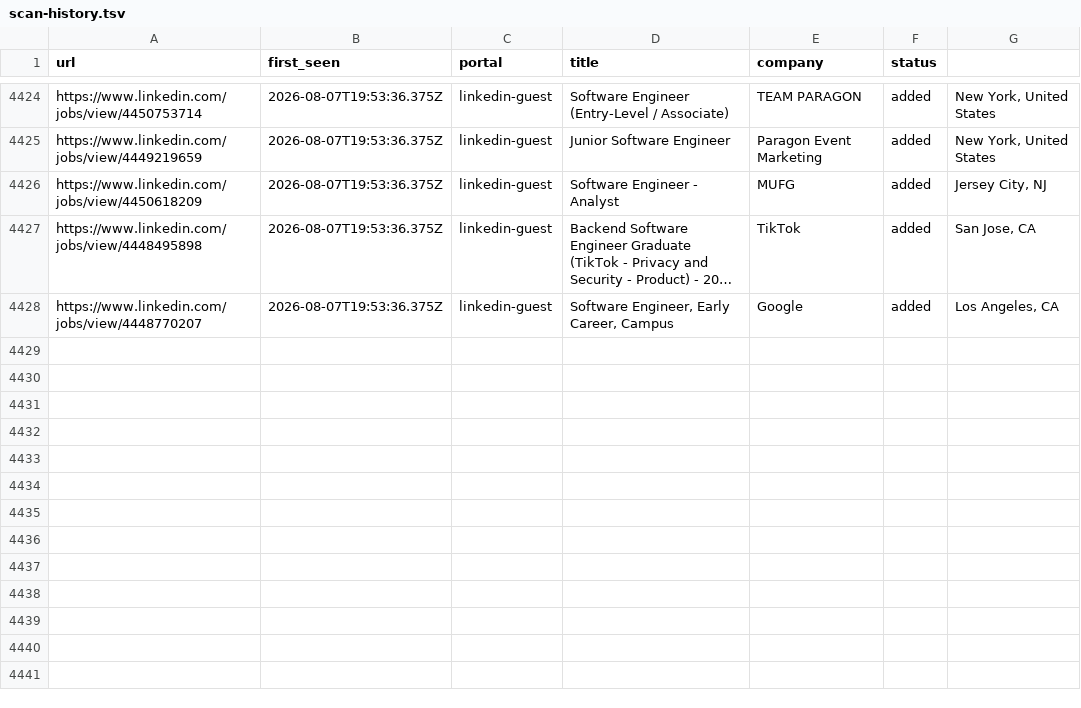
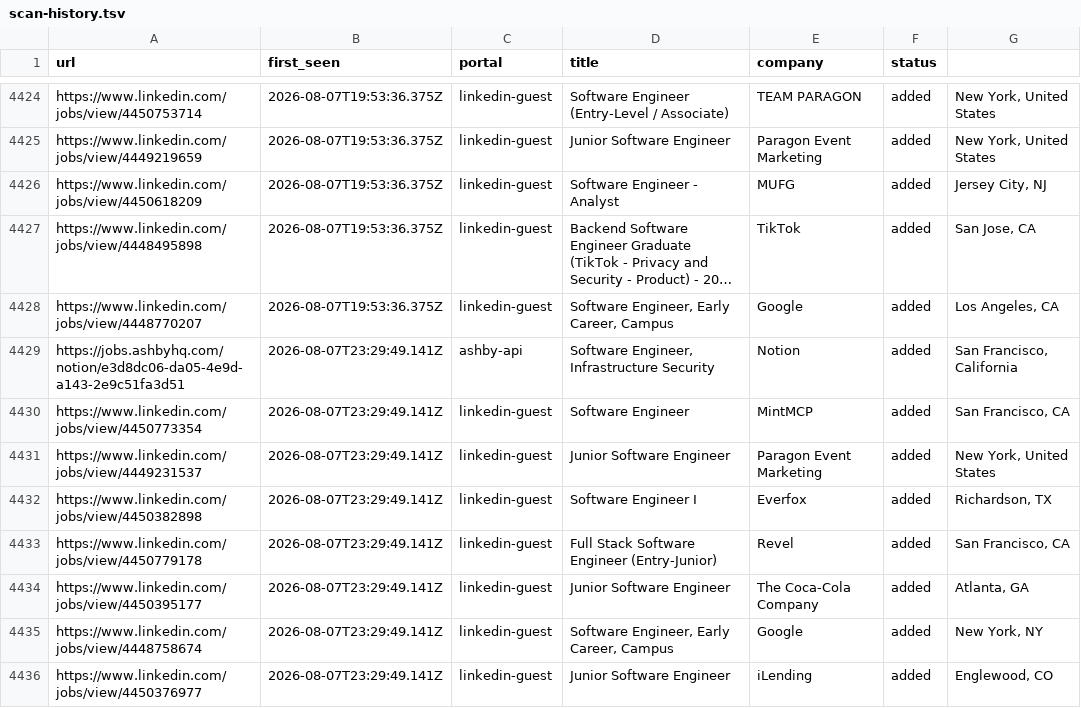
Before and after one commit to Kapo1123/career-ops, a TSV file: data/scan-history.tsv, drawn as a sheet; only a part is shown, gaps mark what is left out; long unchanged cells end in …; the diff names each change by its address in the sheet, - before the commit and + after, or states it on an @@ line.

```diff
--- a/data/scan-history.tsv
+++ b/data/scan-history.tsv
+row 4429: https://jobs.ashbyhq.com/notion/e3d8dc06-da05-4e9d-a143-2e9c51fa3d51 | 2026-08-07T23:29:49.141Z | ashby-api | Software Engineer, Infrastructure Security | Notion | added | San Francisco, California
+row 4430: https://www.linkedin.com/jobs/view/4450773354 | 2026-08-07T23:29:49.141Z | linkedin-guest | Software Engineer | MintMCP | added | San Francisco, CA
+row 4431: https://www.linkedin.com/jobs/view/4449231537 | 2026-08-07T23:29:49.141Z | linkedin-guest | Junior Software Engineer | Paragon Event Marketing | added | New York, United States
+row 4432: https://www.linkedin.com/jobs/view/4450382898 | 2026-08-07T23:29:49.141Z | linkedin-guest | Software Engineer I | Everfox | added | Richardson, TX
+row 4433: https://www.linkedin.com/jobs/view/4450779178 | 2026-08-07T23:29:49.141Z | linkedin-guest | Full Stack Software Engineer (Entry-Junior) | Revel | added | San Francisco, CA
+row 4434: https://www.linkedin.com/jobs/view/4450395177 | 2026-08-07T23:29:49.141Z | linkedin-guest | Junior Software Engineer | The Coca-Cola Company | added | Atlanta, GA
+row 4435: https://www.linkedin.com/jobs/view/4448758674 | 2026-08-07T23:29:49.141Z | linkedin-guest | Software Engineer, Early Career, Campus | Google | added | New York, NY
+row 4436: https://www.linkedin.com/jobs/view/4450376977 | 2026-08-07T23:29:49.141Z | linkedin-guest | Junior Software Engineer | iLending | added | Englewood, CO
```
Also changed, not shown: 1 other file.
